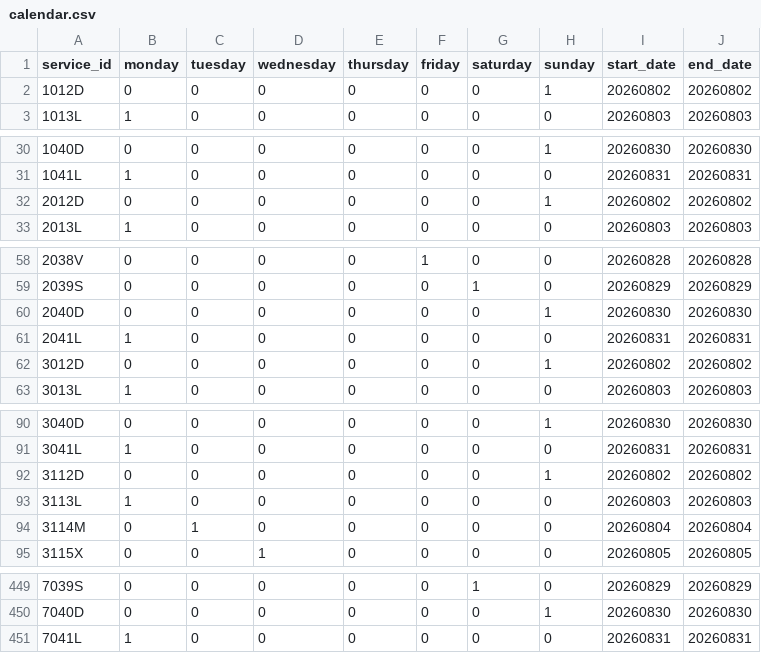
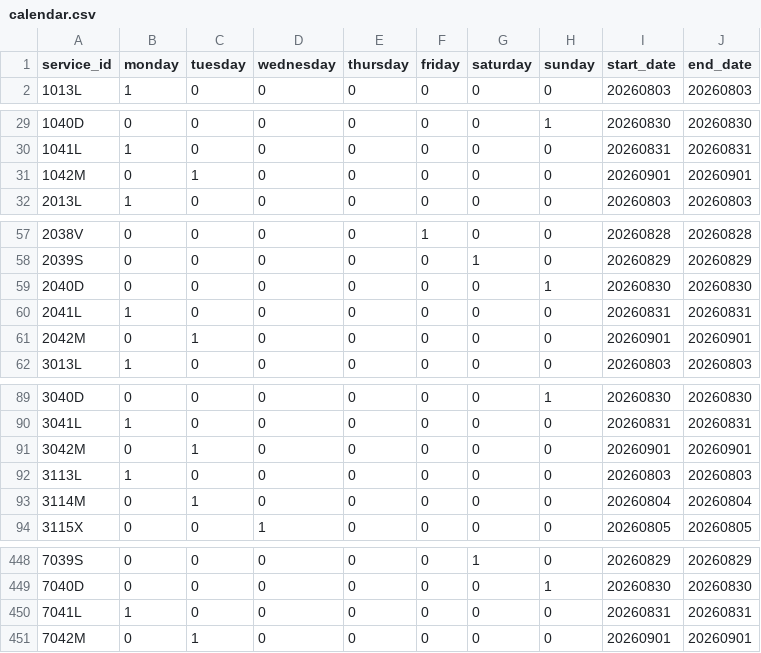
Before and after one commit to WireNext/cercaniasgtfs, a CSV file: data_csv/calendar.csv, drawn as a sheet; only a part is shown, gaps mark what is left out; the diff covers the shown part only.

```diff
--- a/data_csv/calendar.csv
+++ b/data_csv/calendar.csv
@@ -1,3 +1,2 @@
 service_id,monday,tuesday,wednesday,thursday,friday,saturday,sunday,start_date,end_date
-1012D,0,0,0,0,0,0,1,20260802,20260802
 1013L,1,0,0,0,0,0,0,20260803,20260803
@@ -31,3 +30,3 @@ service_id,monday,tuesday,wednesday,thursday,friday,saturday,sunday,start_date,e
 1041L,1,0,0,0,0,0,0,20260831,20260831
-2012D,0,0,0,0,0,0,1,20260802,20260802
+1042M,0,1,0,0,0,0,0,20260901,20260901
 2013L,1,0,0,0,0,0,0,20260803,20260803
@@ -61,3 +60,3 @@ service_id,monday,tuesday,wednesday,thursday,friday,saturday,sunday,start_date,e
 2041L,1,0,0,0,0,0,0,20260831,20260831
-3012D,0,0,0,0,0,0,1,20260802,20260802
+2042M,0,1,0,0,0,0,0,20260901,20260901
 3013L,1,0,0,0,0,0,0,20260803,20260803
@@ -91,3 +90,3 @@ service_id,monday,tuesday,wednesday,thursday,friday,saturday,sunday,start_date,e
 3041L,1,0,0,0,0,0,0,20260831,20260831
-3112D,0,0,0,0,0,0,1,20260802,20260802
+3042M,0,1,0,0,0,0,0,20260901,20260901
 3113L,1,0,0,0,0,0,0,20260803,20260803
@@ -451 +450,2 @@ service_id,monday,tuesday,wednesday,thursday,friday,saturday,sunday,start_date,e
 7041L,1,0,0,0,0,0,0,20260831,20260831
+7042M,0,1,0,0,0,0,0,20260901,20260901
```
Also changed, not shown: 55 edited cells elsewhere in this file, 1 other file.
